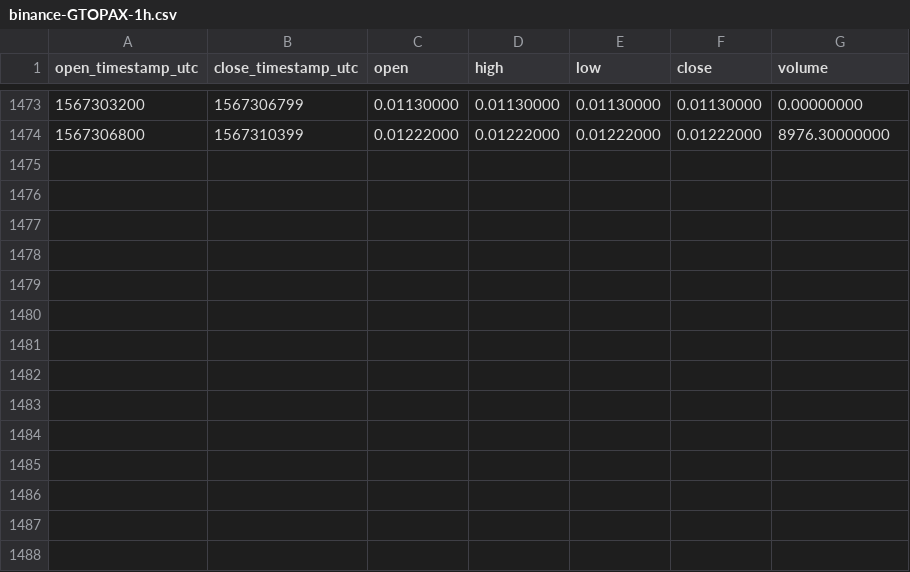
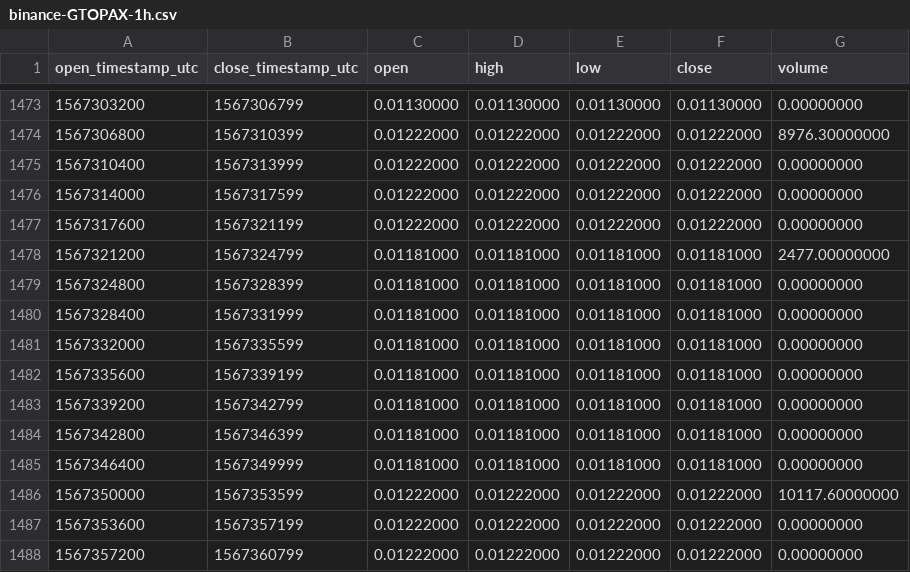
Before and after one commit to cryptobigbro/binance-GTOPAX, a CSV file: binance-GTOPAX-1h.csv, drawn as a sheet; only a part is shown, gaps mark what is left out; the diff names each change by its address in the sheet, - before the commit and + after, or states it on an @@ line.

Commit message:
Update OHLCV data.

```diff
--- a/binance-GTOPAX-1h.csv
+++ b/binance-GTOPAX-1h.csv
+row 1475: 1567310400 | 1567313999 | 0.01222000 | 0.01222000 | 0.01222000 | 0.01222000 | 0.00000000
+row 1476: 1567314000 | 1567317599 | 0.01222000 | 0.01222000 | 0.01222000 | 0.01222000 | 0.00000000
+row 1477: 1567317600 | 1567321199 | 0.01222000 | 0.01222000 | 0.01222000 | 0.01222000 | 0.00000000
+row 1478: 1567321200 | 1567324799 | 0.01181000 | 0.01181000 | 0.01181000 | 0.01181000 | 2477.00000000
+row 1479: 1567324800 | 1567328399 | 0.01181000 | 0.01181000 | 0.01181000 | 0.01181000 | 0.00000000
+row 1480: 1567328400 | 1567331999 | 0.01181000 | 0.01181000 | 0.01181000 | 0.01181000 | 0.00000000
+row 1481: 1567332000 | 1567335599 | 0.01181000 | 0.01181000 | 0.01181000 | 0.01181000 | 0.00000000
+row 1482: 1567335600 | 1567339199 | 0.01181000 | 0.01181000 | 0.01181000 | 0.01181000 | 0.00000000
+row 1483: 1567339200 | 1567342799 | 0.01181000 | 0.01181000 | 0.01181000 | 0.01181000 | 0.00000000
+row 1484: 1567342800 | 1567346399 | 0.01181000 | 0.01181000 | 0.01181000 | 0.01181000 | 0.00000000
+row 1485: 1567346400 | 1567349999 | 0.01181000 | 0.01181000 | 0.01181000 | 0.01181000 | 0.00000000
+row 1486: 1567350000 | 1567353599 | 0.01222000 | 0.01222000 | 0.01222000 | 0.01222000 | 10117.60000000
+row 1487: 1567353600 | 1567357199 | 0.01222000 | 0.01222000 | 0.01222000 | 0.01222000 | 0.00000000
+row 1488: 1567357200 | 1567360799 | 0.01222000 | 0.01222000 | 0.01222000 | 0.01222000 | 0.00000000
```
